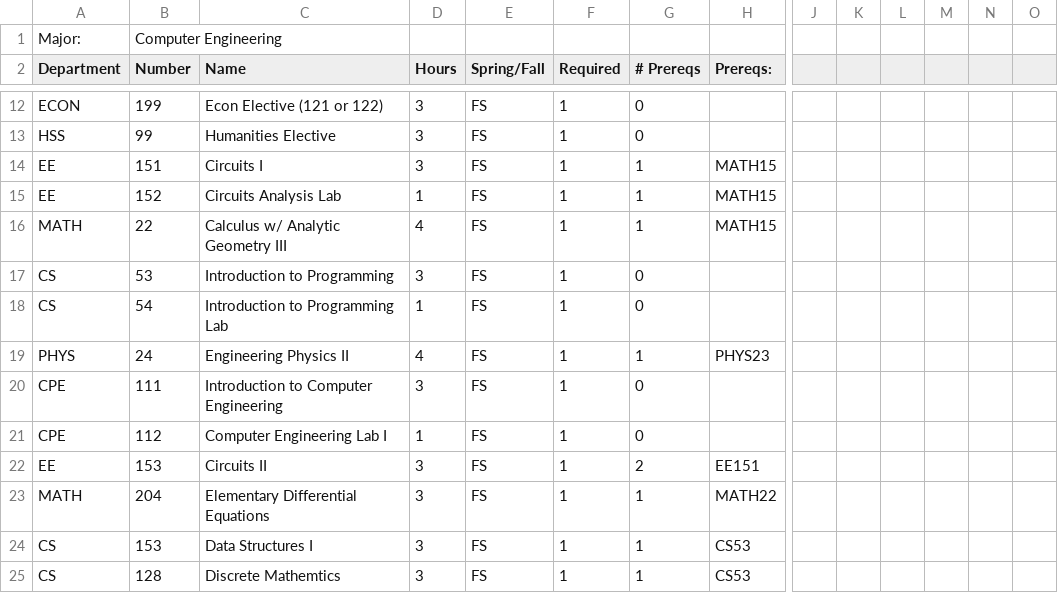
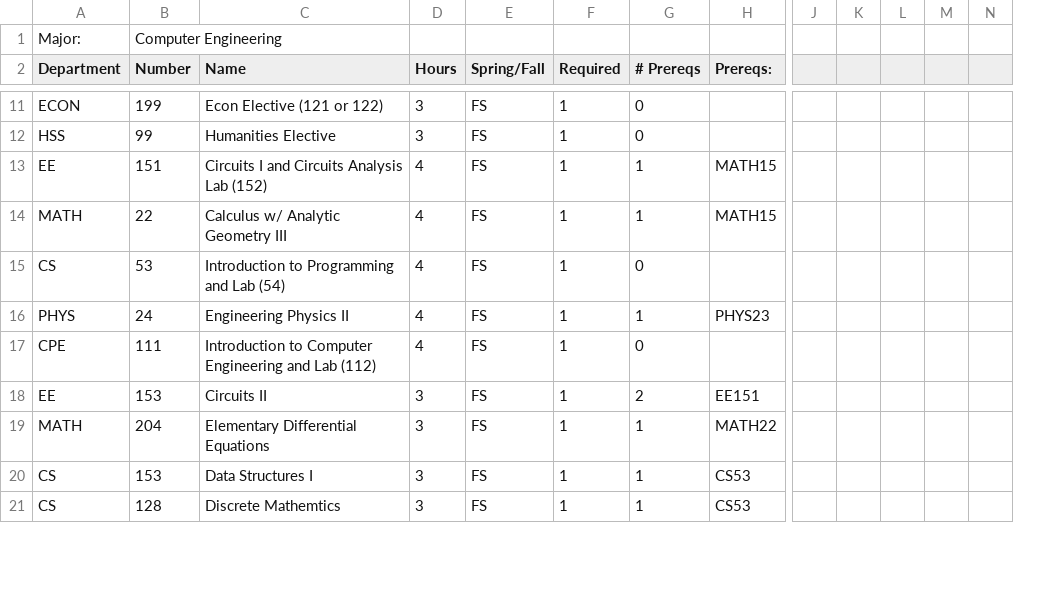
Before and after one commit to pts211/CS206, a CSV file: majors/Computer_Z.csv, drawn as a sheet; only a part is shown, gaps mark what is left out; removed rows and columns are numbered as before the commit, all else as after; rows hold the shown columns only; the diff covers the shown part only; the diff names each change by its address in the sheet, - before the commit and + after, or states it on an @@ line.

```diff
--- a/majors/Computer_Z.csv
+++ b/majors/Computer_Z.csv
-column M, empty
-C13 (Name): Circuits I
+C13 (Name): Circuits I and Circuits Analysis Lab (152)
-D13 (Hours): 3
+D13 (Hours): 4
-row 15: EE | 152 | Circuits Analysis Lab | 1 | FS | 1 | 1 | MATH15
-C15 (Name): Introduction to Programming
+C15 (Name): Introduction to Programming and Lab (54)
-D15 (Hours): 3
+D15 (Hours): 4
-row 18: CS | 54 | Introduction to Programming Lab | 1 | FS | 1 | 0
-C17 (Name): Introduction to Computer Engineering
+C17 (Name): Introduction to Computer Engineering and Lab (112)
-D17 (Hours): 3
+D17 (Hours): 4
-row 21: CPE | 112 | Computer Engineering Lab I | 1 | FS | 1 | 0
```
Also changed, not shown: 4 removed rows and 13 edited cells elsewhere in this file, majors/Computer_Science.csv, students/joe123.csv, 3 other files.
